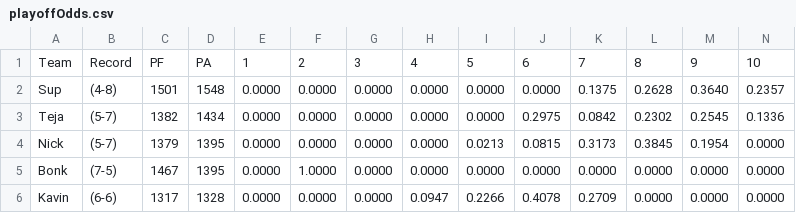
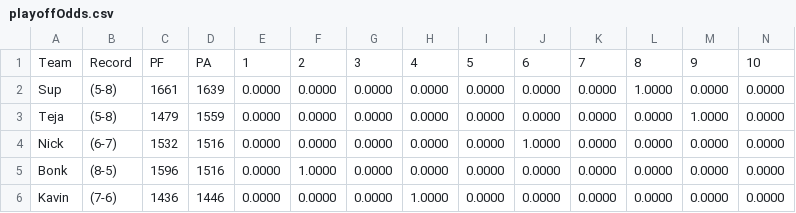
Before and after one commit to suprabhatgurrala/FFMonteCarloSim, a CSV file: playoffOdds.csv, drawn as a sheet; only a part is shown; the diff covers the shown part only.

```diff
--- a/playoffOdds.csv
+++ b/playoffOdds.csv
@@ -1,6 +1,6 @@
 Team,Record,PF,PA,1,2,3,4,5,6,7,8,9,10
-Sup,(4-8),1501,1548,0.0000,0.0000,0.0000,0.0000,0.0000,0.0000,0.1375,0.2628,0.3640,0.2357,
-Teja,(5-7),1382,1434,0.0000,0.0000,0.0000,0.0000,0.0000,0.2975,0.0842,0.2302,0.2545,0.1336,
-Nick,(5-7),1379,1395,0.0000,0.0000,0.0000,0.0000,0.0213,0.0815,0.3173,0.3845,0.1954,0.0000,
-Bonk,(7-5),1467,1395,0.0000,1.0000,0.0000,0.0000,0.0000,0.0000,0.0000,0.0000,0.0000,0.0000,
-Kavin,(6-6),1317,1328,0.0000,0.0000,0.0000,0.0947,0.2266,0.4078,0.2709,0.0000,0.0000,0.0000,
+Sup,(5-8),1661,1639,0.0000,0.0000,0.0000,0.0000,0.0000,0.0000,0.0000,1.0000,0.0000,0.0000,
+Teja,(5-8),1479,1559,0.0000,0.0000,0.0000,0.0000,0.0000,0.0000,0.0000,0.0000,1.0000,0.0000,
+Nick,(6-7),1532,1516,0.0000,0.0000,0.0000,0.0000,0.0000,1.0000,0.0000,0.0000,0.0000,0.0000,
+Bonk,(8-5),1596,1516,0.0000,1.0000,0.0000,0.0000,0.0000,0.0000,0.0000,0.0000,0.0000,0.0000,
+Kavin,(7-6),1436,1446,0.0000,0.0000,0.0000,1.0000,0.0000,0.0000,0.0000,0.0000,0.0000,0.0000,
```
Also changed, not shown: 27 edited cells elsewhere in this file, teamMatchups.csv, 20 other files.
